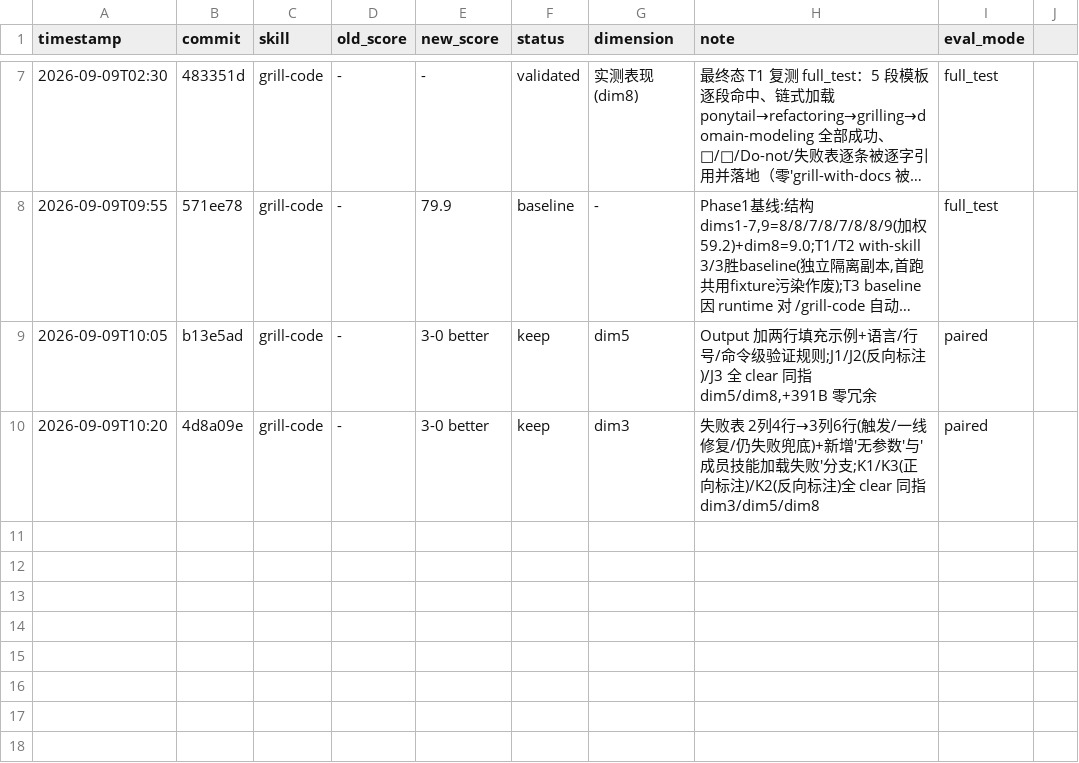
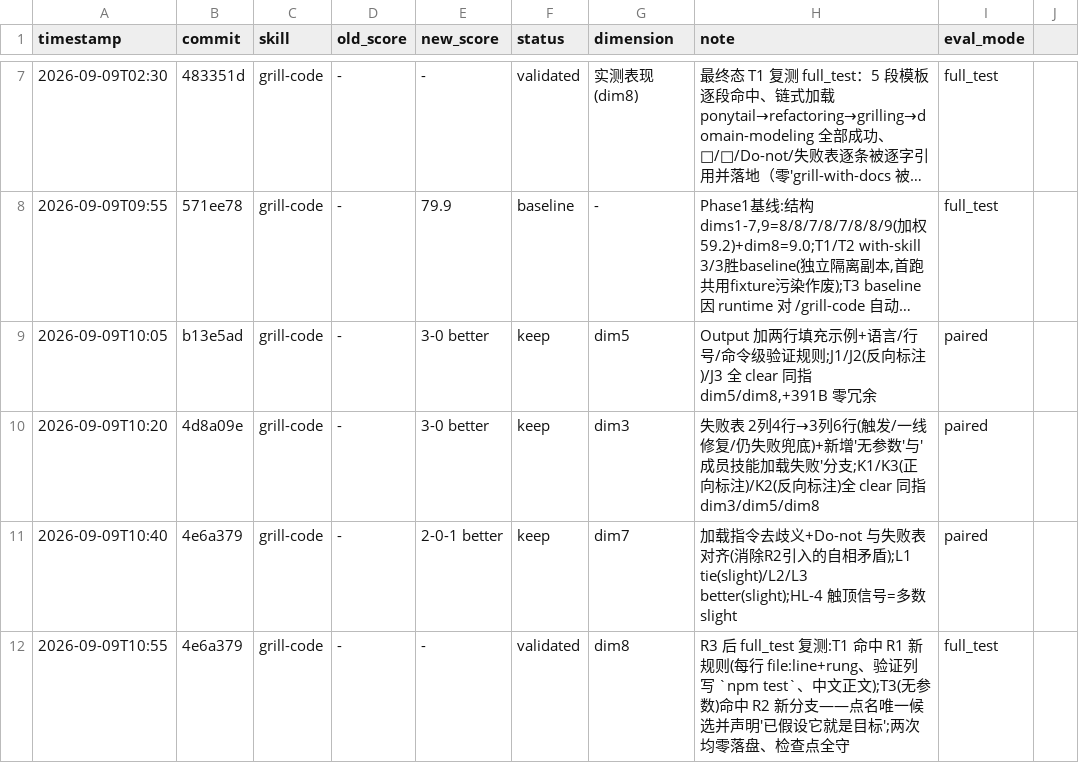
Before and after one commit to pureia/skills, a TSV file: grill-code/results.tsv, drawn as a sheet; only a part is shown, gaps mark what is left out; long unchanged cells end in ….

Commit message:
log: grill-code R3 paired 2-0-1 keep + dim8 复测 validated

```diff
--- a/grill-code/results.tsv
+++ b/grill-code/results.tsv
@@ -10 +10,3 @@ timestamp	commit	skill	old_score	new_score	status	dimension	note	eval_mode
 2026-09-09T10:20	4d8a09e	grill-code	-	3-0 better	keep	dim3	失败表 2列4行→3列6行(触发/一线修复/仍失败兜底)+新增'无参数'与'成员技能加载失败'分支;K1/K3(正向标注)/K2(反向标注)全 clear 同指 dim3/dim5/dim8	paired
+2026-09-09T10:40	4e6a379	grill-code	-	2-0-1 better	keep	dim7	加载指令去歧义+Do-not 与失败表对齐(消除R2引入的自相矛盾);L1 tie(slight)/L2/L3 better(slight);HL-4 触顶信号=多数 slight	paired
+2026-09-09T10:55	4e6a379	grill-code	-	-	validated	dim8	R3 后 full_test 复测:T1 命中 R1 新规则(每行 file:line+rung、验证列写 `npm test`、中文正文);T3(无参数)命中 R2 新分支——点名唯一候选并声明'已假设它就是目标';两次均零落盘、检查点全守	full_test
```
